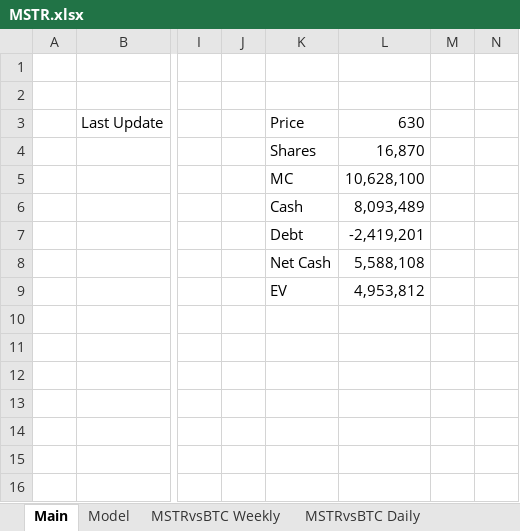
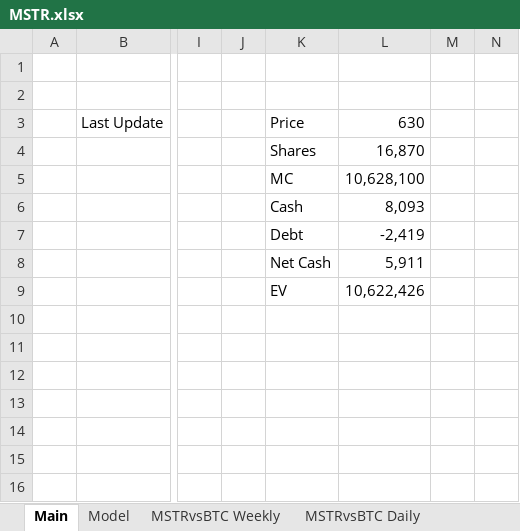
Before and after one commit to simonburghardt1/models, an Excel workbook: Crypto/MSTR.xlsx, sheet Main, drawn as a sheet; only a part is shown, gaps mark what is left out; values as stored, in another font and other column widths than the file's, no borders; the diff names each change by its address in the sheet, - before the commit and + after, or states it on an @@ line.

```diff
--- a/Crypto/MSTR.xlsx (sheet Main)
+++ b/Crypto/MSTR.xlsx (sheet Main)
-L6: 8,093,489
+L6: 8,093
-L7: -2,419,201
+L7: -2,419
-L8: 5,588,108
+L8: 5,911
-L9: 4,953,812
+L9: 10,622,426
```
Also changed, not shown: sheet Model, sheet MSTRvsBTC Daily, formulas that keep their value, charts or pictures, OTLY.xlsx, x_Screenings/zacks_custom_screen_2024-04-26.xlsx.
